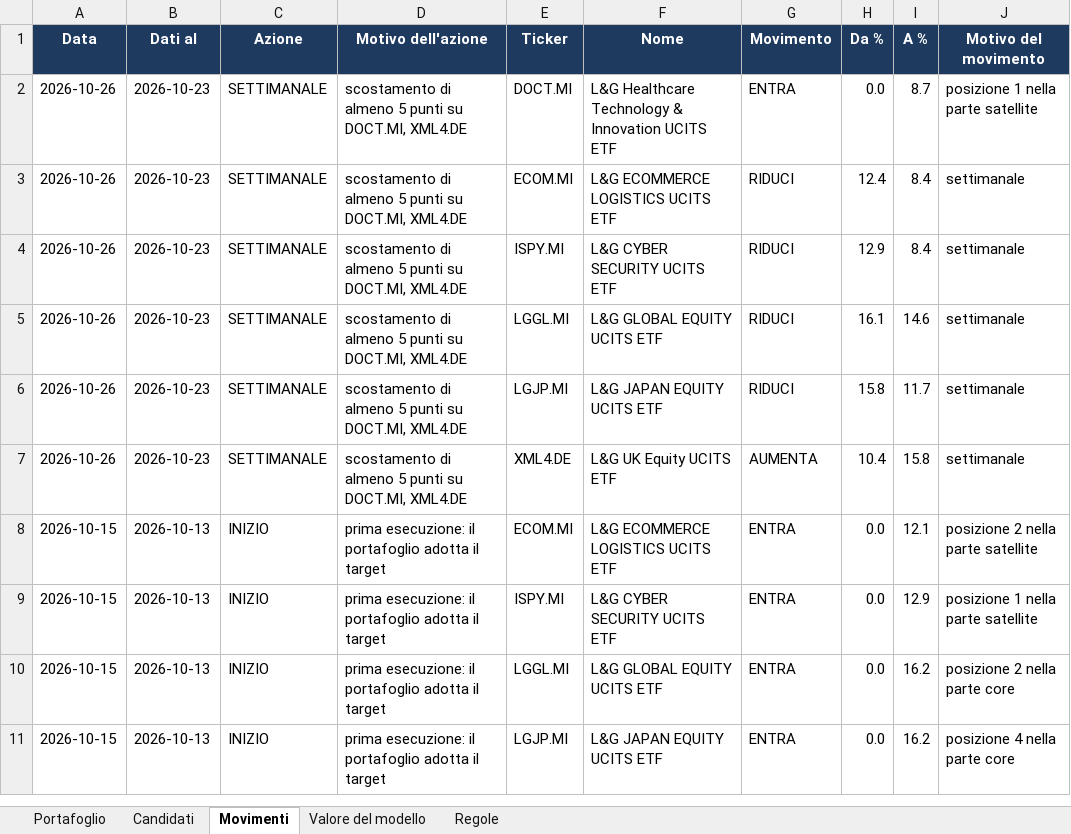
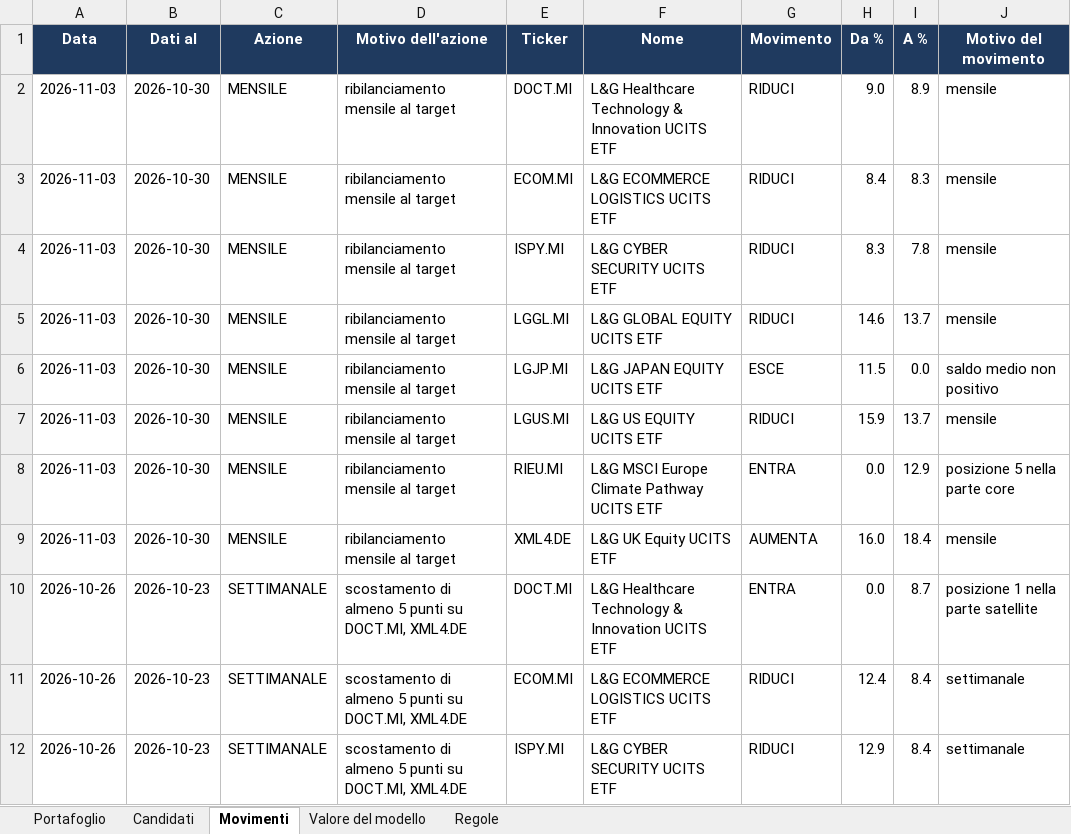
Before and after one commit to Giorgiogoldoni/LGIM, an Excel workbook: data/portafoglio_lgim.xlsx, sheet Movimenti, drawn as a sheet; only a part is shown; the shorter side is filled out with more unchanged rows; values as stored, in another font and other column widths than the file's, no borders; the diff names each change by its address in the sheet, - before the commit and + after, or states it on an @@ line.

```diff
--- a/data/portafoglio_lgim.xlsx (sheet Movimenti)
+++ b/data/portafoglio_lgim.xlsx (sheet Movimenti)
+row 2: 2026-11-03 | 2026-10-30 | MENSILE | ribilanciamento mensile al target | DOCT.MI | L&G Healthcare Technology & Innovation UCITS ETF | RIDUCI | 9.0 | 8.9 | mensile
+row 3: 2026-11-03 | 2026-10-30 | MENSILE | ribilanciamento mensile al target | ECOM.MI | L&G ECOMMERCE LOGISTICS UCITS ETF | RIDUCI | 8.4 | 8.3 | mensile
+row 4: 2026-11-03 | 2026-10-30 | MENSILE | ribilanciamento mensile al target | ISPY.MI | L&G CYBER SECURITY UCITS ETF | RIDUCI | 8.3 | 7.8 | mensile
+row 5: 2026-11-03 | 2026-10-30 | MENSILE | ribilanciamento mensile al target | LGGL.MI | L&G GLOBAL EQUITY UCITS ETF | RIDUCI | 14.6 | 13.7 | mensile
+row 6: 2026-11-03 | 2026-10-30 | MENSILE | ribilanciamento mensile al target | LGJP.MI | L&G JAPAN EQUITY UCITS ETF | ESCE | 11.5 | 0.0 | saldo medio non positivo
+row 7: 2026-11-03 | 2026-10-30 | MENSILE | ribilanciamento mensile al target | LGUS.MI | L&G US EQUITY UCITS ETF | RIDUCI | 15.9 | 13.7 | mensile
+row 8: 2026-11-03 | 2026-10-30 | MENSILE | ribilanciamento mensile al target | RIEU.MI | L&G MSCI Europe Climate Pathway UCITS ETF | ENTRA | 0.0 | 12.9 | posizione 5 nella parte core
+row 9: 2026-11-03 | 2026-10-30 | MENSILE | ribilanciamento mensile al target | XML4.DE | L&G UK Equity UCITS ETF | AUMENTA | 16.0 | 18.4 | mensile
```
Also changed, not shown: sheet Candidati, sheet Portafoglio, sheet Valore del modello, data/consigliato_lgim.xlsx, 6 other files.
